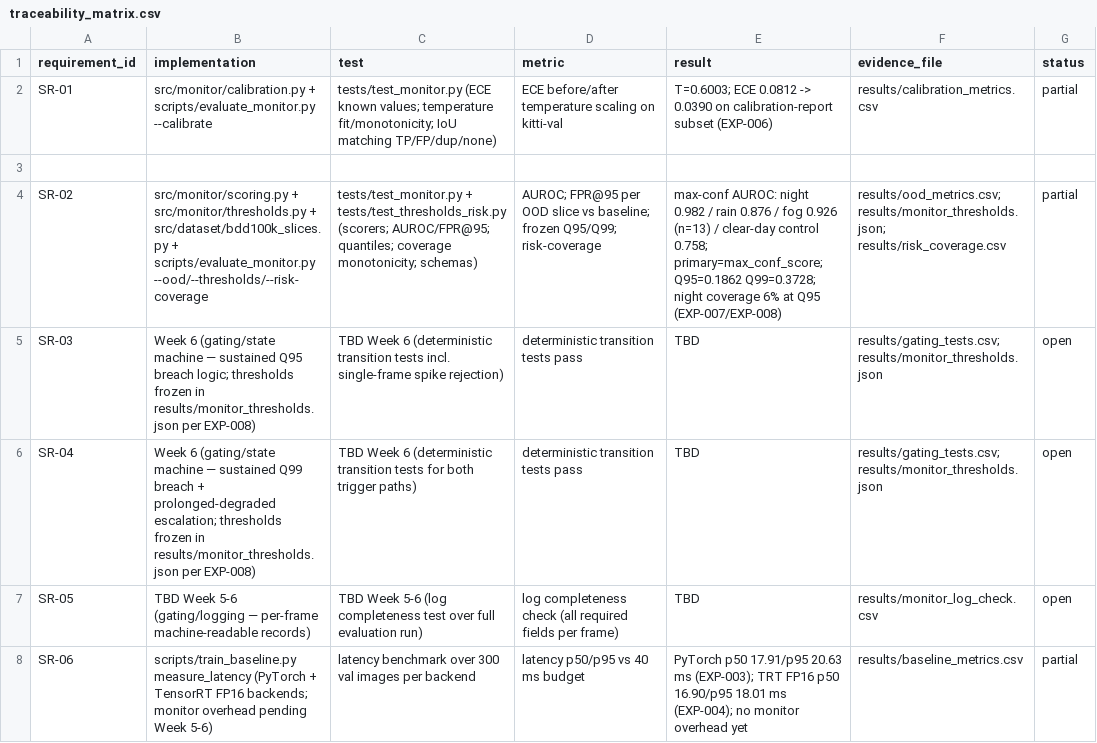
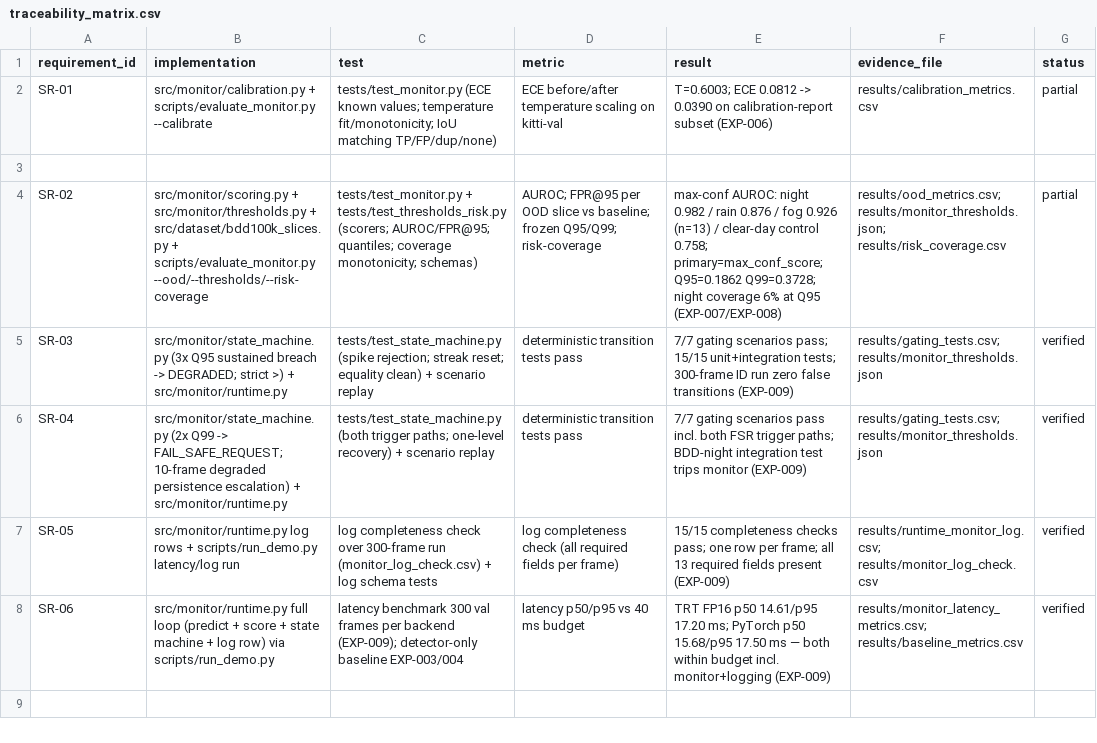
Before and after one commit to pruthuraj/Safety-Monitored-Edge-Perception-for-ADAS, a CSV file: safety/traceability_matrix.csv, drawn as a sheet; the diff names each change by its address in the sheet, - before the commit and + after, or states it on an @@ line.

```diff
--- a/safety/traceability_matrix.csv
+++ b/safety/traceability_matrix.csv
-B5 (implementation): Week 6 (gating/state machine — sustained Q95 breach logic; thresholds frozen in results/monitor_thresholds.json per EXP-008)
+B5 (implementation): src/monitor/state_machine.py (3x Q95 sustained breach -> DEGRADED; strict >) + src/monitor/runtime.py
-C5 (test): TBD Week 6 (deterministic transition tests incl. single-frame spike rejection)
+C5 (test): tests/test_state_machine.py (spike rejection; streak reset; equality clean) + scenario replay
-E5 (result): TBD
+E5 (result): 7/7 gating scenarios pass; 15/15 unit+integration tests; 300-frame ID run zero false transitions (EXP-009)
-G5:G7 (status): open
+G5:G7 (status): verified
-B6 (implementation): Week 6 (gating/state machine — sustained Q99 breach + prolonged-degraded escalation; thresholds frozen in results/monitor_thresholds.json per EXP-008)
+B6 (implementation): src/monitor/state_machine.py (2x Q99 -> FAIL_SAFE_REQUEST; 10-frame degraded persistence escalation) + src/monitor/runtime.py
-C6 (test): TBD Week 6 (deterministic transition tests for both trigger paths)
+C6 (test): tests/test_state_machine.py (both trigger paths; one-level recovery) + scenario replay
-E6 (result): TBD
+E6 (result): 7/7 gating scenarios pass incl. both FSR trigger paths; BDD-night integration test trips monitor (EXP-009)
-B7 (implementation): TBD Week 5-6 (gating/logging — per-frame machine-readable records)
+B7 (implementation): src/monitor/runtime.py log rows + scripts/run_demo.py latency/log run
-C7 (test): TBD Week 5-6 (log completeness test over full evaluation run)
+C7 (test): log completeness check over 300-frame run (monitor_log_check.csv) + log schema tests
-E7 (result): TBD
+E7 (result): 15/15 completeness checks pass; one row per frame; all 13 required fields present (EXP-009)
-F7 (evidence_file): results/monitor_log_check.csv
+F7 (evidence_file): results/runtime_monitor_log.csv; results/monitor_log_check.csv
-B8 (implementation): scripts/train_baseline.py measure_latency (PyTorch + TensorRT FP16 backends; monitor overhead pending Week 5-6)
+B8 (implementation): src/monitor/runtime.py full loop (predict + score + state machine + log row) via scripts/run_demo.py
-C8 (test): latency benchmark over 300 val images per backend
+C8 (test): latency benchmark 300 val frames per backend (EXP-009); detector-only baseline EXP-003/004
-E8 (result): PyTorch p50 17.91/p95 20.63 ms (EXP-003); TRT FP16 p50 16.90/p95 18.01 ms (EXP-004); no monitor overhead yet
+E8 (result): TRT FP16 p50 14.61/p95 17.20 ms; PyTorch p50 15.68/p95 17.50 ms — both within budget incl. monitor+logging (EXP-009)
-F8 (evidence_file): results/baseline_metrics.csv
+F8 (evidence_file): results/monitor_latency_metrics.csv; results/baseline_metrics.csv
-G8 (status): partial
+G8 (status): verified
```
Also changed, not shown: 12 other files.
